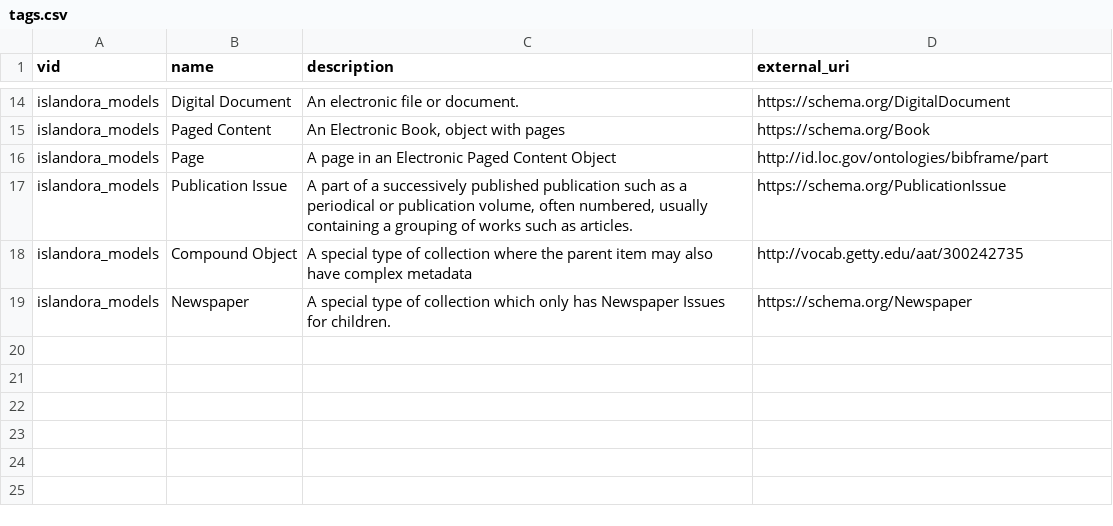
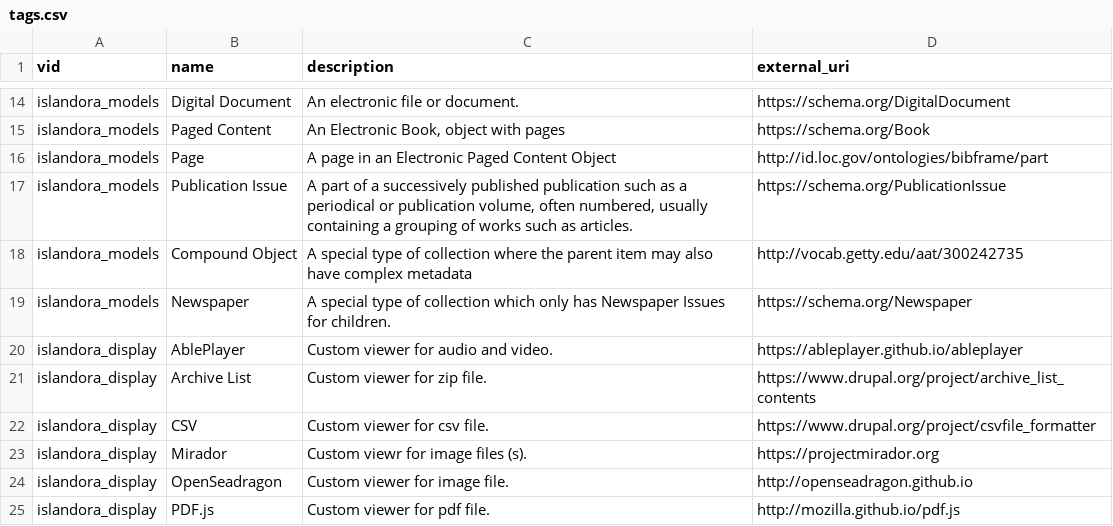
Before and after one commit to wilso929/islandora-sandbox, a CSV file: assets/migrate/tags.csv, drawn as a sheet; only a part is shown, gaps mark what is left out; the diff names each change by its address in the sheet, - before the commit and + after, or states it on an @@ line.

Commit message:
update islandora display terms

```diff
--- a/assets/migrate/tags.csv
+++ b/assets/migrate/tags.csv
+row 20: islandora_display | AblePlayer | Custom viewer for audio and video. | https://ableplayer.github.io/ableplayer
+row 21: islandora_display | Archive List | Custom viewer for zip file. | https://www.drupal.org/project/archive_list_contents
+row 22: islandora_display | CSV | Custom viewer for csv file. | https://www.drupal.org/project/csvfile_formatter
+row 23: islandora_display | Mirador | Custom viewr for image files (s). | https://projectmirador.org
+row 24: islandora_display | OpenSeadragon | Custom viewer for image file. | http://openseadragon.github.io
+row 25: islandora_display | PDF.js | Custom viewer for pdf file. | http://mozilla.github.io/pdf.js
```
Also changed, not shown: 5 other files.
